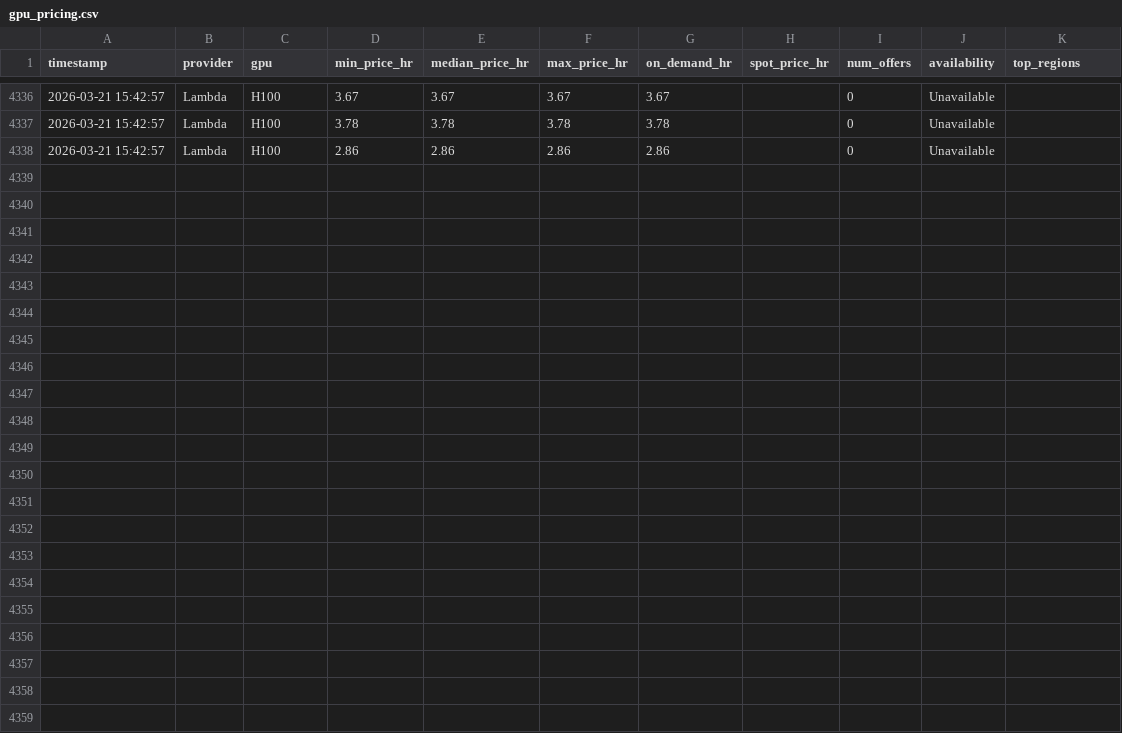
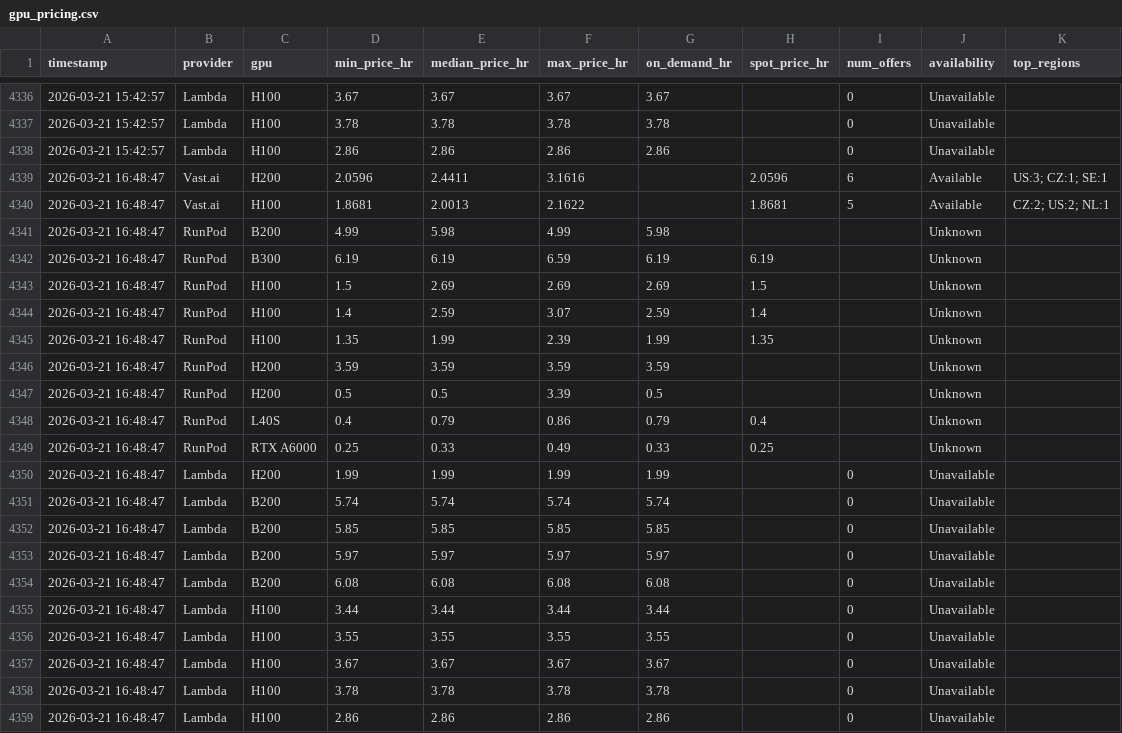
Before and after one commit to nixj9/gpu-market-intel, a CSV file: data/gpu_pricing.csv, drawn as a sheet; only a part is shown, gaps mark what is left out; the diff names each change by its address in the sheet, - before the commit and + after, or states it on an @@ line.

Commit message:
📊 data: 2026-03-21 16:48 UTC

```diff
--- a/data/gpu_pricing.csv
+++ b/data/gpu_pricing.csv
+row 4339: 2026-03-21 16:48:47 | Vast.ai | H200 | 2.0596 | 2.4411 | 3.1616 |  | 2.0596 | 6 | Available | US:3; CZ:1; SE:1
+row 4340: 2026-03-21 16:48:47 | Vast.ai | H100 | 1.8681 | 2.0013 | 2.1622 |  | 1.8681 | 5 | Available | CZ:2; US:2; NL:1
+row 4341: 2026-03-21 16:48:47 | RunPod | B200 | 4.99 | 5.98 | 4.99 | 5.98 |  |  | Unknown
+row 4342: 2026-03-21 16:48:47 | RunPod | B300 | 6.19 | 6.19 | 6.59 | 6.19 | 6.19 |  | Unknown
+row 4343: 2026-03-21 16:48:47 | RunPod | H100 | 1.5 | 2.69 | 2.69 | 2.69 | 1.5 |  | Unknown
+row 4344: 2026-03-21 16:48:47 | RunPod | H100 | 1.4 | 2.59 | 3.07 | 2.59 | 1.4 |  | Unknown
+row 4345: 2026-03-21 16:48:47 | RunPod | H100 | 1.35 | 1.99 | 2.39 | 1.99 | 1.35 |  | Unknown
+row 4346: 2026-03-21 16:48:47 | RunPod | H200 | 3.59 | 3.59 | 3.59 | 3.59 |  |  | Unknown
+row 4347: 2026-03-21 16:48:47 | RunPod | H200 | 0.5 | 0.5 | 3.39 | 0.5 |  |  | Unknown
+row 4348: 2026-03-21 16:48:47 | RunPod | L40S | 0.4 | 0.79 | 0.86 | 0.79 | 0.4 |  | Unknown
+row 4349: 2026-03-21 16:48:47 | RunPod | RTX A6000 | 0.25 | 0.33 | 0.49 | 0.33 | 0.25 |  | Unknown
+row 4350: 2026-03-21 16:48:47 | Lambda | H200 | 1.99 | 1.99 | 1.99 | 1.99 |  | 0 | Unavailable
+row 4351: 2026-03-21 16:48:47 | Lambda | B200 | 5.74 | 5.74 | 5.74 | 5.74 |  | 0 | Unavailable
+row 4352: 2026-03-21 16:48:47 | Lambda | B200 | 5.85 | 5.85 | 5.85 | 5.85 |  | 0 | Unavailable
+row 4353: 2026-03-21 16:48:47 | Lambda | B200 | 5.97 | 5.97 | 5.97 | 5.97 |  | 0 | Unavailable
+row 4354: 2026-03-21 16:48:47 | Lambda | B200 | 6.08 | 6.08 | 6.08 | 6.08 |  | 0 | Unavailable
+row 4355: 2026-03-21 16:48:47 | Lambda | H100 | 3.44 | 3.44 | 3.44 | 3.44 |  | 0 | Unavailable
+row 4356: 2026-03-21 16:48:47 | Lambda | H100 | 3.55 | 3.55 | 3.55 | 3.55 |  | 0 | Unavailable
+row 4357: 2026-03-21 16:48:47 | Lambda | H100 | 3.67 | 3.67 | 3.67 | 3.67 |  | 0 | Unavailable
+row 4358: 2026-03-21 16:48:47 | Lambda | H100 | 3.78 | 3.78 | 3.78 | 3.78 |  | 0 | Unavailable
+row 4359: 2026-03-21 16:48:47 | Lambda | H100 | 2.86 | 2.86 | 2.86 | 2.86 |  | 0 | Unavailable
```
